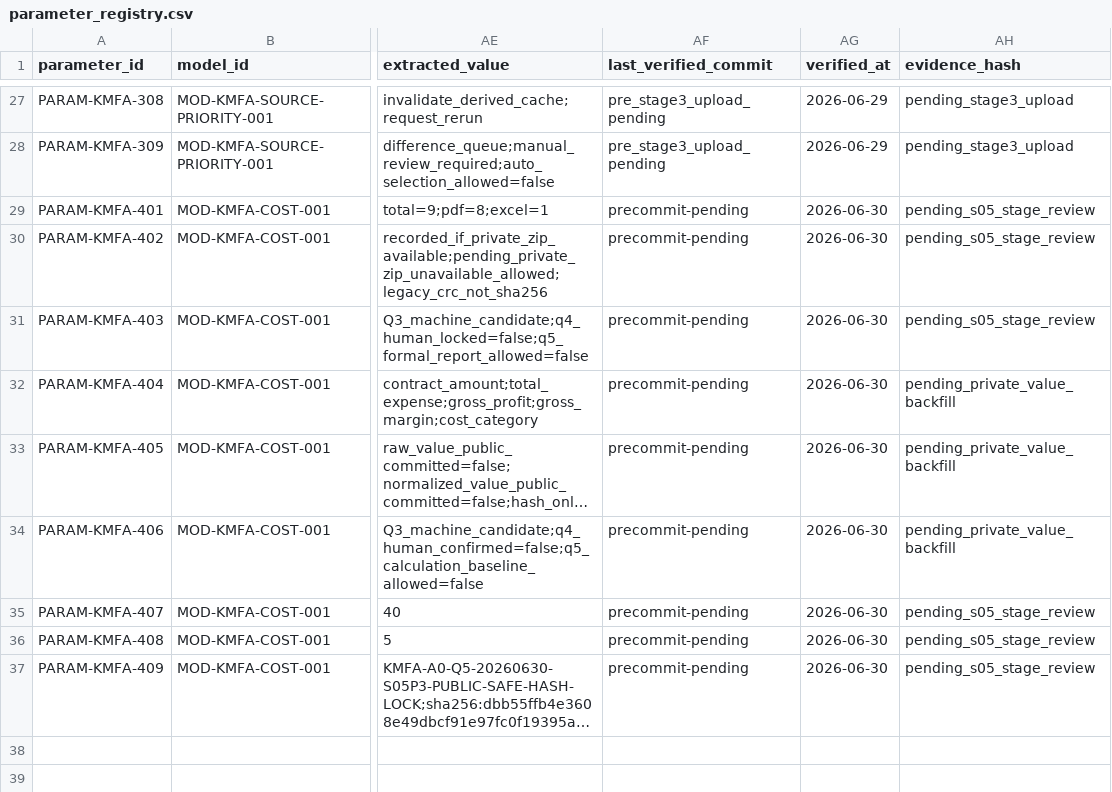
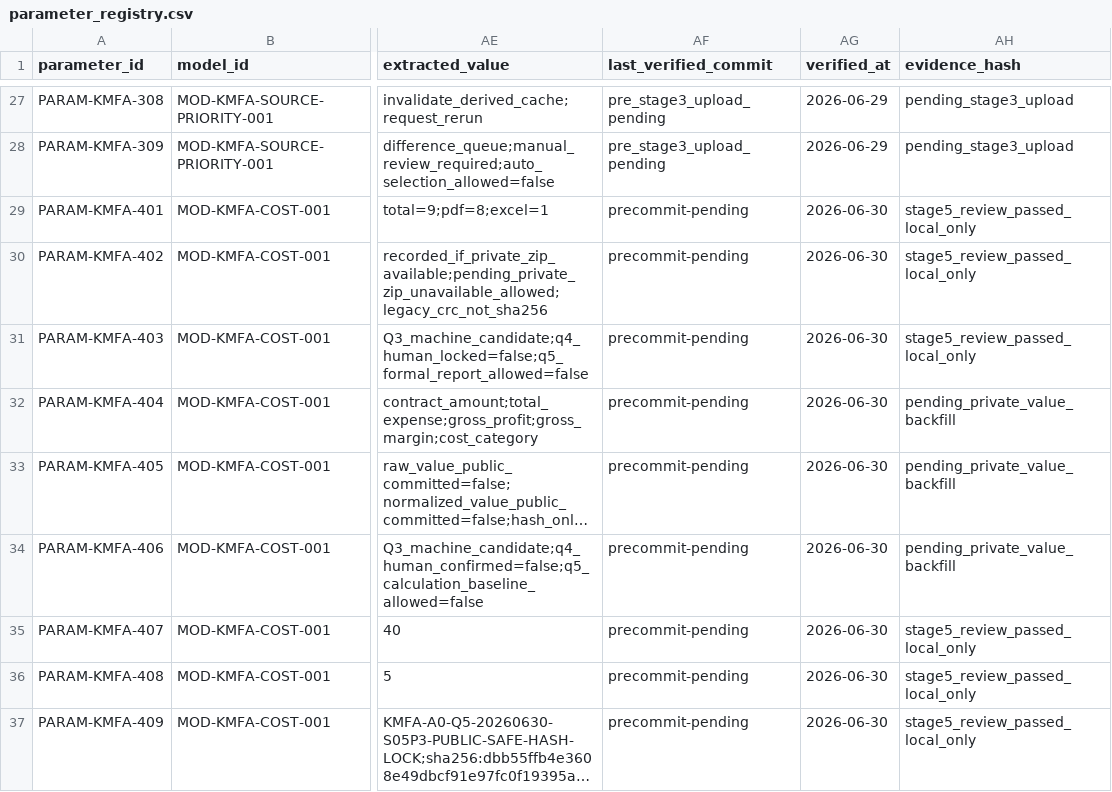
Before and after one commit to LinzeColin/KMOS, a CSV file: KMFA/docs/governance/parameter_registry.csv, drawn as a sheet; only a part is shown, gaps mark what is left out; long unchanged cells end in …; the diff names each change by its address in the sheet, - before the commit and + after, or states it on an @@ line.

Commit message:
Complete KMFA Stage 5 review

```diff
--- a/KMFA/docs/governance/parameter_registry.csv
+++ b/KMFA/docs/governance/parameter_registry.csv
-AH29:AH31 (evidence_hash): pending_s05_stage_review
+AH29:AH31 (evidence_hash): stage5_review_passed_local_only
-AH35:AH37 (evidence_hash): pending_s05_stage_review
+AH35:AH37 (evidence_hash): stage5_review_passed_local_only
```
Also changed, not shown: 25 other files.
